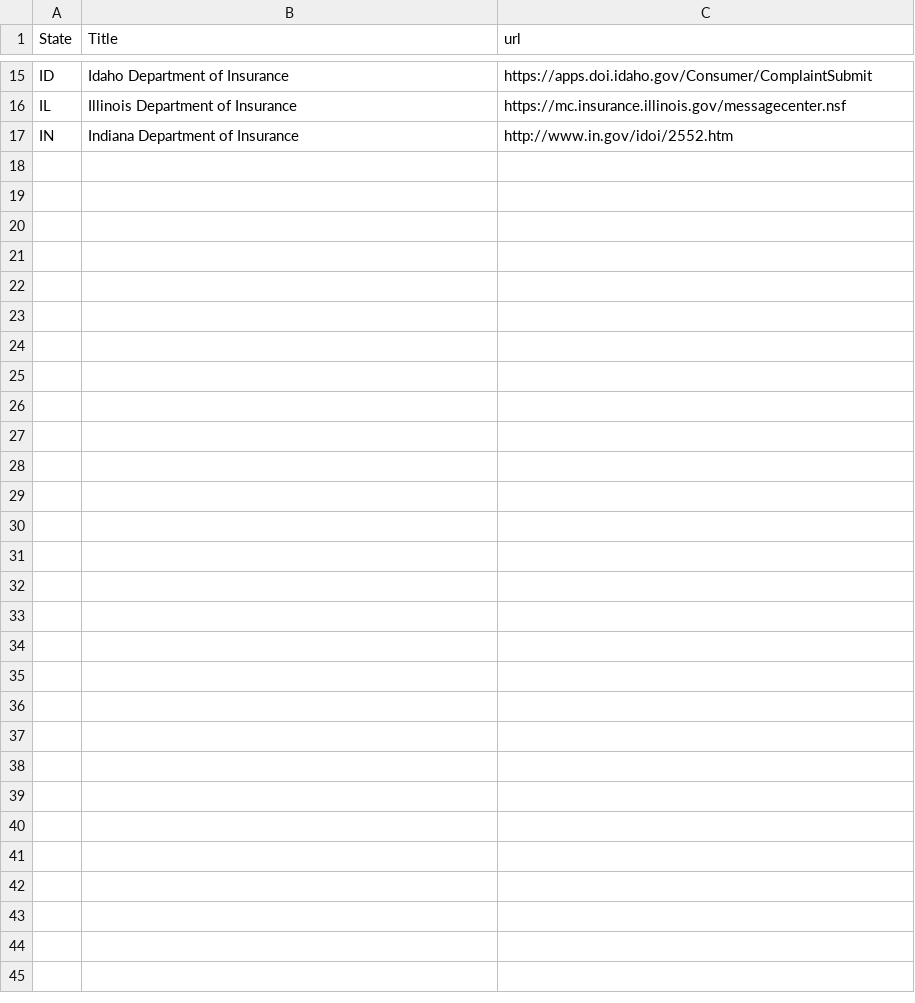
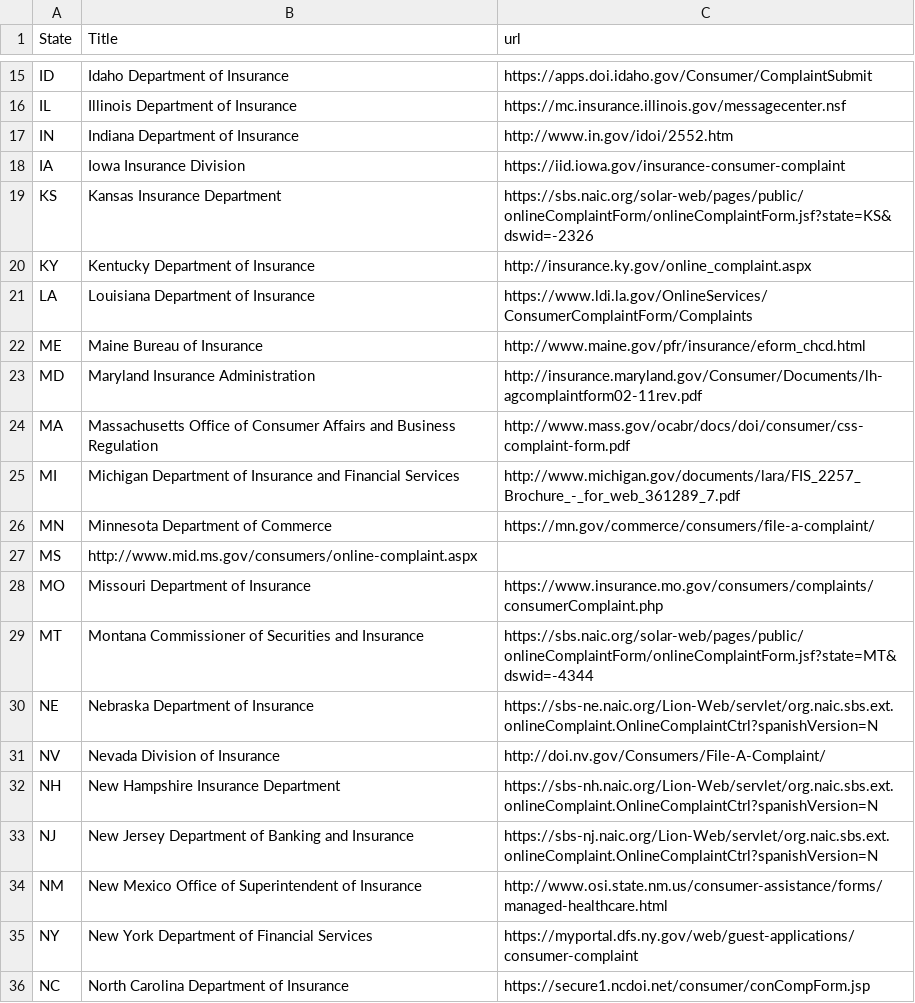
Before and after one commit to ErieMeyer/healthinsuranceoversight, a CSV file: _data/regulators.csv, drawn as a sheet; only a part is shown, gaps mark what is left out; the diff covers the shown part only.

```diff
--- a/_data/regulators.csv
+++ b/_data/regulators.csv
@@ -17 +17,20 @@ IL,Illinois Department of Insurance,https://mc.insurance.illinois.gov/messagecen
 IN,Indiana Department of Insurance,http://www.in.gov/idoi/2552.htm
+IA,Iowa Insurance Division,https://iid.iowa.gov/insurance-consumer-complaint
+KS,Kansas Insurance Department,https://sbs.naic.org/solar-web/pages/public/onlineComplaintForm/onlineComplaintForm.jsf?state=KS&dswid=-2326
+KY,Kentucky Department of Insurance,http://insurance.ky.gov/online_complaint.aspx
+LA,Louisiana Department of Insurance,https://www.ldi.la.gov/OnlineServices/ConsumerComplaintForm/Complaints
+ME,Maine Bureau of Insurance,http://www.maine.gov/pfr/insurance/eform_chcd.html
+MD,Maryland Insurance Administration,http://insurance.maryland.gov/Consumer/Documents/lh-agcomplaintform02-11rev.pdf
+MA,Massachusetts Office of Consumer Affairs and Business Regulation,http://www.mass.gov/ocabr/docs/doi/consumer/css-complaint-form.pdf
+MI,Michigan Department of Insurance and Financial Services,http://www.michigan.gov/documents/lara/FIS_2257_Brochure_-_for_web_361289_7.pdf
+MN,Minnesota Department of Commerce,https://mn.gov/commerce/consumers/file-a-complaint/
+MS,http://www.mid.ms.gov/consumers/online-complaint.aspx
+MO,Missouri Department of Insurance,https://www.insurance.mo.gov/consumers/complaints/consumerComplaint.php
+MT,Montana Commissioner of Securities and Insurance,https://sbs.naic.org/solar-web/pages/public/onlineComplaintForm/onlineComplaintForm.jsf?state=MT&dswid=-4344
+NE,Nebraska Department of Insurance,https://sbs-ne.naic.org/Lion-Web/servlet/org.naic.sbs.ext.onlineComplaint.OnlineComplaintCtrl?spanishVersion=N
+NV,Nevada Division of Insurance,http://doi.nv.gov/Consumers/File-A-Complaint/
+NH,New Hampshire Insurance Department,https://sbs-nh.naic.org/Lion-Web/servlet/org.naic.sbs.ext.onlineComplaint.OnlineComplaintCtrl?spanishVersion=N
+NJ,New Jersey Department of Banking and Insurance,https://sbs-nj.naic.org/Lion-Web/servlet/org.naic.sbs.ext.onlineComplaint.OnlineComplaintCtrl?spanishVersion=N
+NM,New Mexico Office of Superintendent of Insurance,http://www.osi.state.nm.us/consumer-assistance/forms/managed-healthcare.html
+NY,New York Department of Financial Services,https://myportal.dfs.ny.gov/web/guest-applications/consumer-complaint
+NC,North Carolina Department of Insurance,https://secure1.ncdoi.net/consumer/conCompForm.jsp
```
Also changed, not shown: 24 added rows elsewhere in this file.
